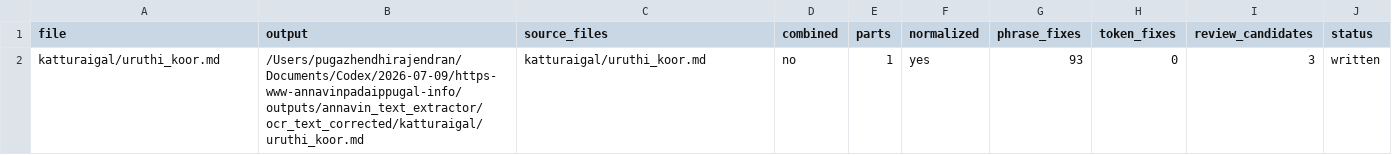
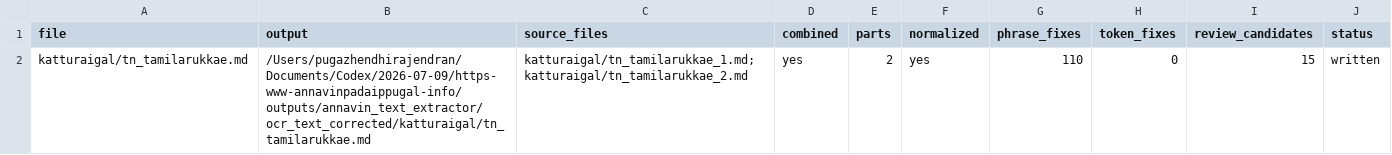
Before and after one commit to pugazg/anna-corpus, a CSV file: outputs/annavin_text_extractor/ocr_text_corrected/_state/correction_report.csv, drawn as a sheet; removed rows and columns are numbered as before the commit, all else as after; the diff names each change by its address in the sheet, - before the commit and + after, or states it on an @@ line.

```diff
--- a/outputs/annavin_text_extractor/ocr_text_corrected/_state/correction_report.csv
+++ b/outputs/annavin_text_extractor/ocr_text_corrected/_state/correction_report.csv
-row 2: katturaigal/uruthi_koor.md | /Users/pugazhendhirajendran/Documents/Codex/2026-07-09/https-www-annavinpadaippugal-info/outputs/annavin_text_extractor/ocr_text_corrected/katturaigal/uruthi_koor.md | katturaigal/uruthi_koor.md | no | 1 | yes | 93 | 0 | 3 | written
+row 2: katturaigal/tn_tamilarukkae.md | /Users/pugazhendhirajendran/Documents/Codex/2026-07-09/https-www-annavinpadaippugal-info/outputs/annavin_text_extractor/ocr_text_corrected/katturaigal/tn_tamilarukkae.md | katturaigal/tn_tamilarukkae_1.md;katturaigal/tn_tamilarukkae_2.md | yes | 2 | yes | 110 | 0 | 15 | written
```
Also changed, not shown: outputs/annavin_text_extractor/ocr_text_corrected/_state/review_candidates.csv, outputs/annavin_text_extractor/translated_contents/_translation_state/difficult_terms.csv, 14 other files.
